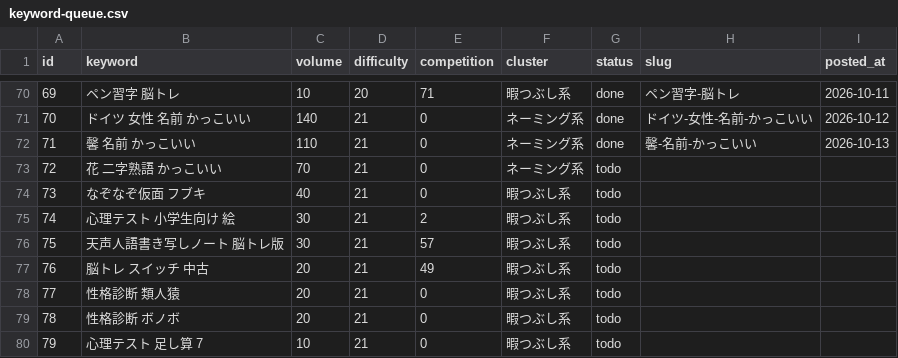
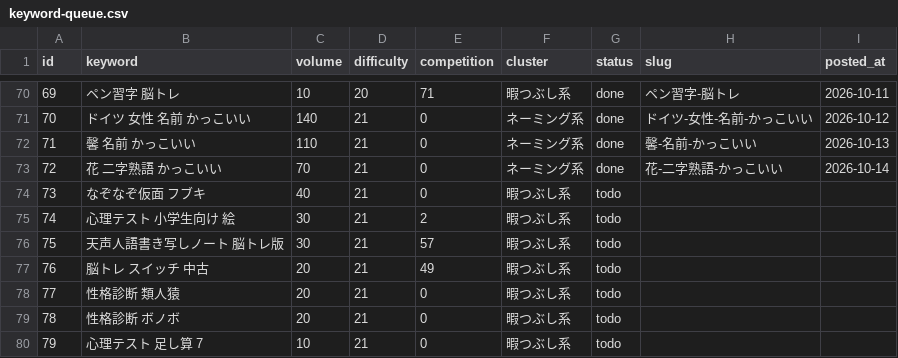
Before and after one commit to jadbac2310-eng/himaname, a CSV file: data/keyword-queue.csv, drawn as a sheet; only a part is shown, gaps mark what is left out.

```diff
--- a/data/keyword-queue.csv
+++ b/data/keyword-queue.csv
@@ -72,3 +72,3 @@ id,keyword,volume,difficulty,competition,cluster,status,slug,posted_at
 71,馨 名前 かっこいい,110,21,0,ネーミング系,done,馨-名前-かっこいい,2026-10-13
-72,花 二字熟語 かっこいい,70,21,0,ネーミング系,todo,,
+72,花 二字熟語 かっこいい,70,21,0,ネーミング系,done,花-二字熟語-かっこいい,2026-10-14
 73,なぞなぞ仮面 フブキ,40,21,0,暇つぶし系,todo,,
```
Also changed, not shown: 4 other files.
